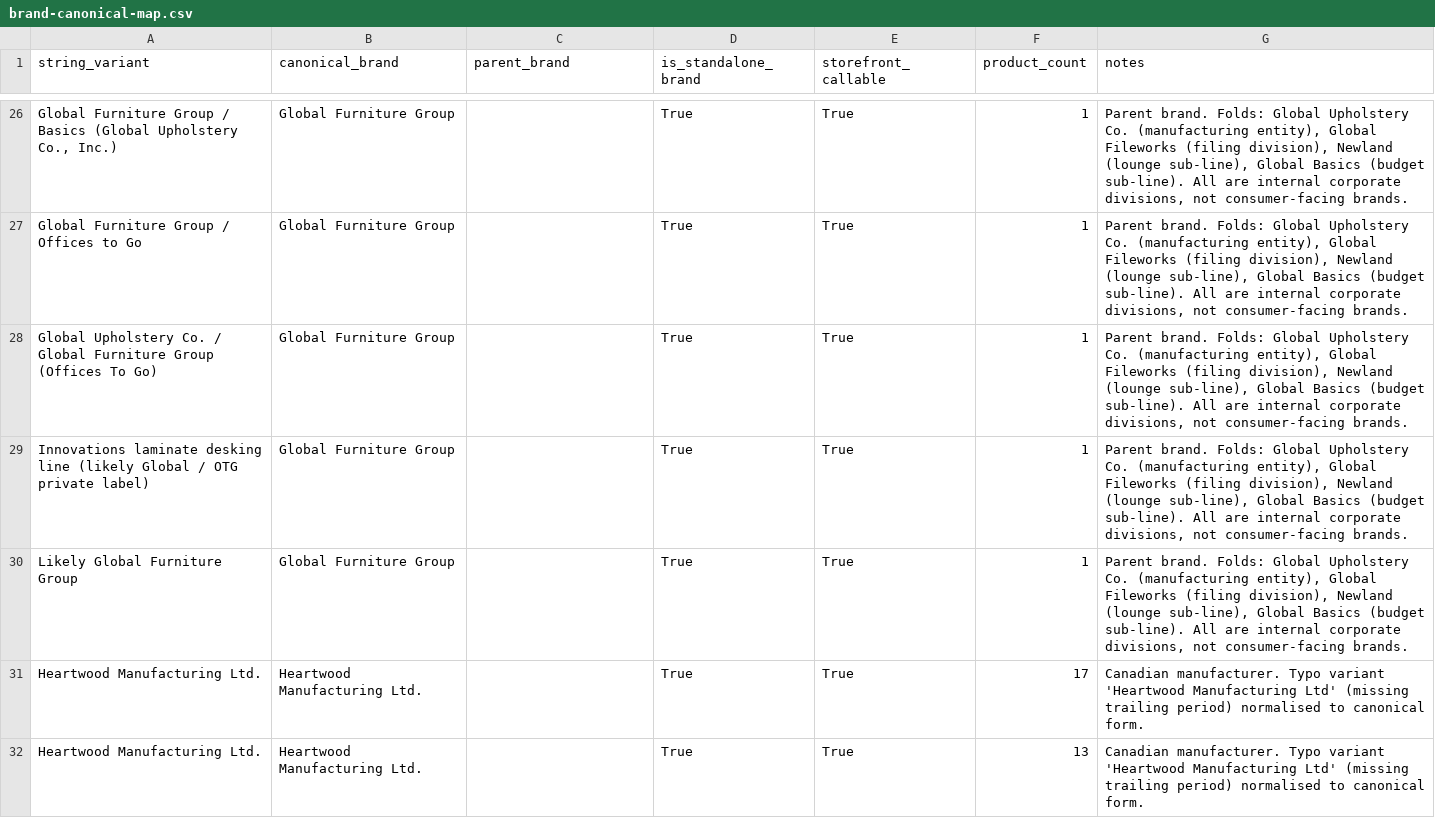
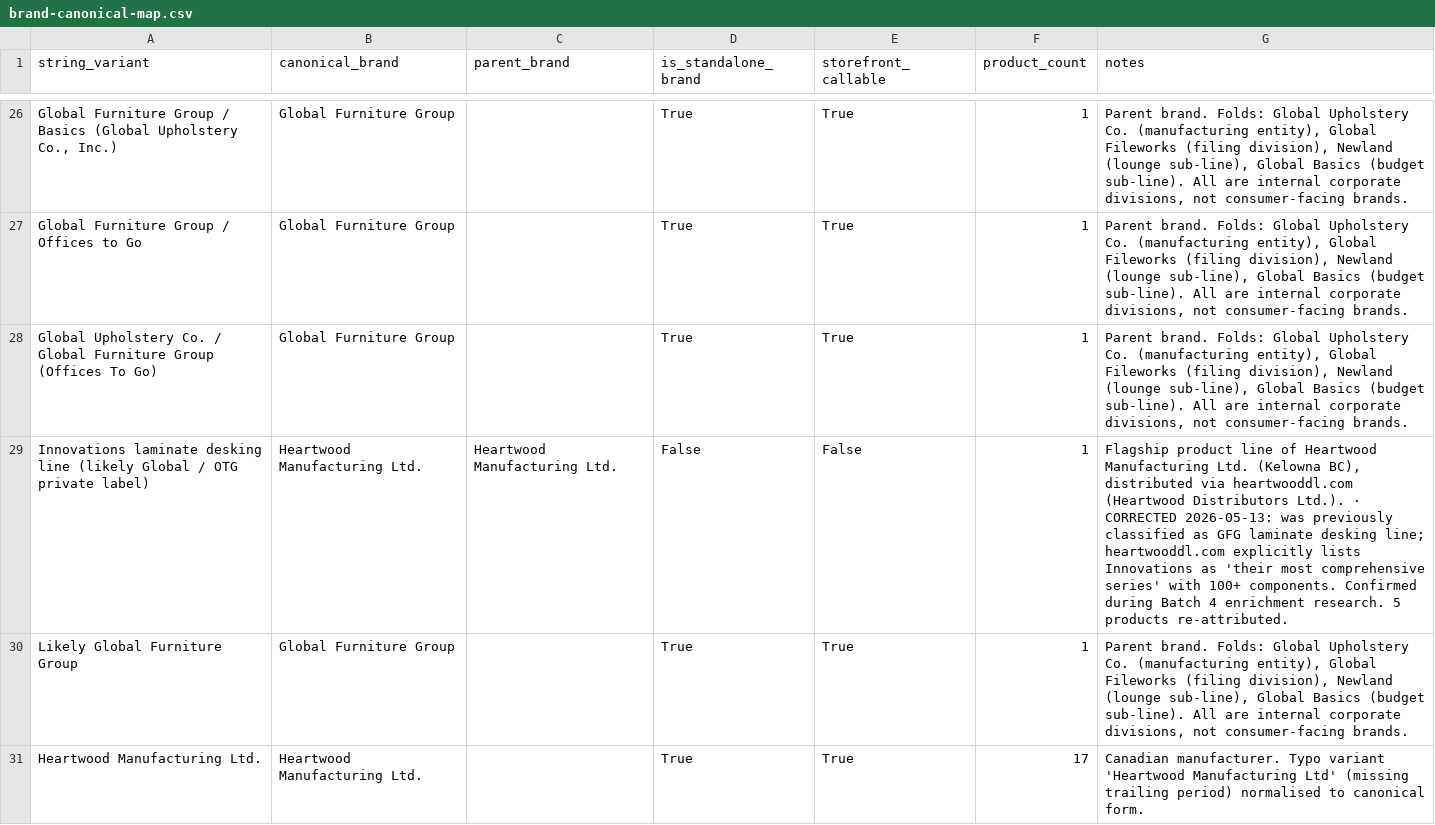
Before and after one commit to leokatz97/officecentral, a CSV file: docs/strategy/brand-canonical-map.csv, drawn as a sheet; only a part is shown, gaps mark what is left out; the shorter side is filled out with more unchanged rows.

```diff
--- a/docs/strategy/brand-canonical-map.csv
+++ b/docs/strategy/brand-canonical-map.csv
@@ -28,3 +28,3 @@ Global Furniture Group / Offices to Go,Global Furniture Group,,True,True,1,"Pare
 Global Upholstery Co. / Global Furniture Group (Offices To Go),Global Furniture Group,,True,True,1,"Parent brand. Folds: Global Upholstery Co. (manufacturing entity), Global Fileworks (filing division), Newland (lounge sub-line), Global Basics (budget sub-line). All are internal corporate divisions, not consumer-facing brands."
-Innovations laminate desking line (likely Global / OTG private label),Global Furniture Group,,True,True,1,"Parent brand. Folds: Global Upholstery Co. (manufacturing entity), Global Fileworks (filing division), Newland (lounge sub-line), Global Basics (budget sub-line). All are internal corporate divisions, not consumer-facing brands."
+Innovations laminate desking line (likely Global / OTG private label),Heartwood Manufacturing Ltd.,Heartwood Manufacturing Ltd.,False,False,1,"Flagship product line of Heartwood Manufacturing Ltd. (Kelowna BC), distributed via heartwooddl.com (Heartwood Distributors Ltd.). · CORRECTED 2026-05-13: was previously classified as GFG laminate desking line; heartwooddl.com explicitly lists Innovations as 'their most comprehensive series' with 100+ components. Confirmed during Batch 4 enrichment research. 5 products re-attributed."
 Likely Global Furniture Group,Global Furniture Group,,True,True,1,"Parent brand. Folds: Global Upholstery Co. (manufacturing entity), Global Fileworks (filing division), Newland (lounge sub-line), Global Basics (budget sub-line). All are internal corporate divisions, not consumer-facing brands."
```
Also changed, not shown: 2 other files.
